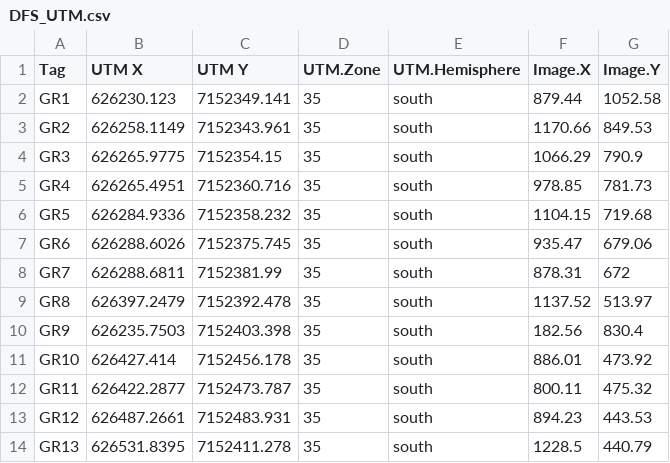
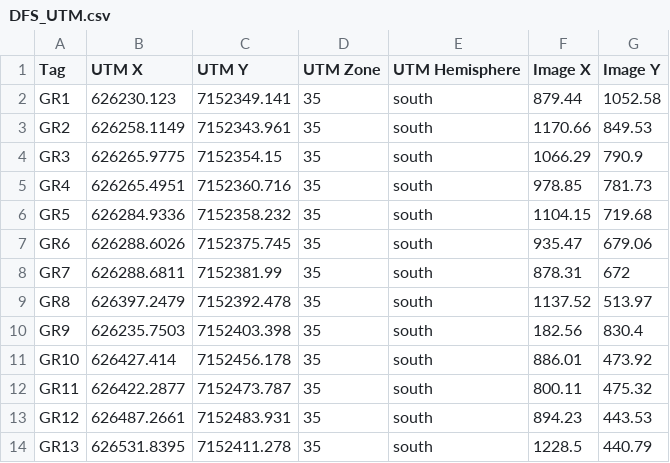
Before and after one commit to lubegaricky/SHC-798-DA-SLR, a CSV file: DFS_UTM.csv, drawn as a sheet.

Commit message:
Corrected DFS

```diff
--- a/DFS_UTM.csv
+++ b/DFS_UTM.csv
@@ -1,2 +1,2 @@
-Tag;UTM X;UTM Y;UTM.Zone;UTM.Hemisphere;Image.X;Image.Y
+Tag; UTM X; UTM Y; UTM Zone; UTM Hemisphere; Image X; Image Y
 GR1;626230.123;7152349.141;35;south;879.44;1052.58
```
